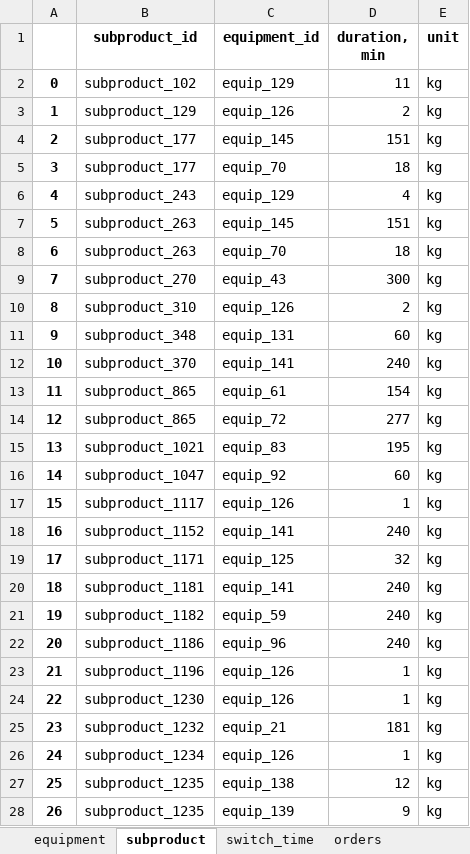
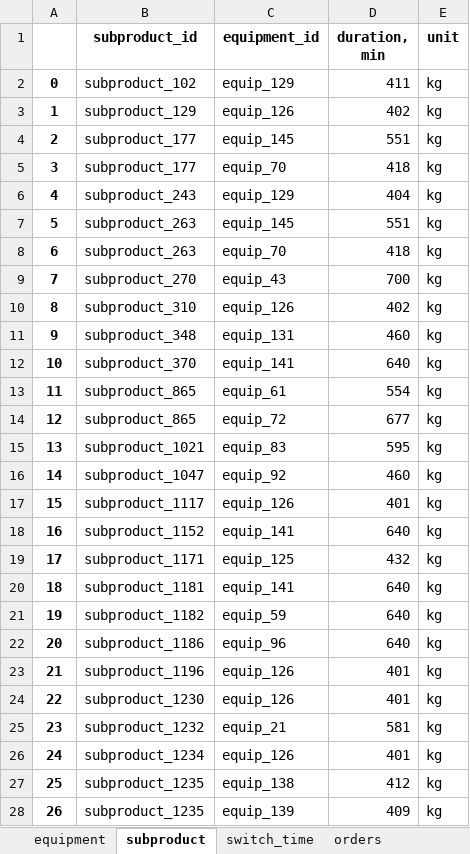
Before and after one commit to nastyawb/manuf-opt, an Excel workbook: input-files/data.xlsx, sheet subproduct, drawn as a sheet; only a part is shown; values as stored, in another font and other column widths than the file's, no borders; the diff covers the shown part only; the diff names each change by its address in the sheet, - before the commit and + after, or states it on an @@ line.

Commit message:
data_writer.py created, input & output files added

```diff
--- a/input-files/data.xlsx (sheet subproduct)
+++ b/input-files/data.xlsx (sheet subproduct)
-D2 (duration, min): 11
+D2 (duration, min): 411
-D3 (duration, min): 2
+D3 (duration, min): 402
-D4 (duration, min): 151
+D4 (duration, min): 551
-D5 (duration, min): 18
+D5 (duration, min): 418
-D6 (duration, min): 4
+D6 (duration, min): 404
-D7 (duration, min): 151
+D7 (duration, min): 551
-D8 (duration, min): 18
+D8 (duration, min): 418
-D9 (duration, min): 300
+D9 (duration, min): 700
-D10 (duration, min): 2
+D10 (duration, min): 402
-D11 (duration, min): 60
+D11 (duration, min): 460
-D12 (duration, min): 240
+D12 (duration, min): 640
-D13 (duration, min): 154
+D13 (duration, min): 554
-D14 (duration, min): 277
+D14 (duration, min): 677
-D15 (duration, min): 195
+D15 (duration, min): 595
-D16 (duration, min): 60
+D16 (duration, min): 460
-D17 (duration, min): 1
+D17 (duration, min): 401
-D18 (duration, min): 240
+D18 (duration, min): 640
-D19 (duration, min): 32
+D19 (duration, min): 432
-D20:D22 (duration, min): 240
+D20:D22 (duration, min): 640
-D23:D24 (duration, min): 1
+D23:D24 (duration, min): 401
-D25 (duration, min): 181
+D25 (duration, min): 581
-D26 (duration, min): 1
+D26 (duration, min): 401
-D27 (duration, min): 12
+D27 (duration, min): 412
-D28 (duration, min): 9
+D28 (duration, min): 409
```
Also changed, not shown: 56 edited cells elsewhere in this sheet, 7 other files.
